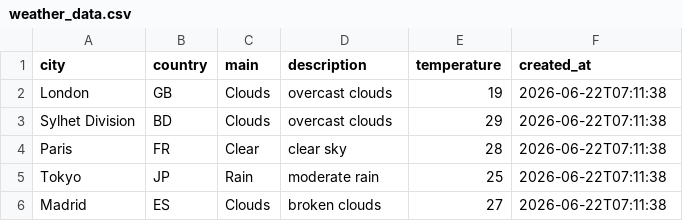
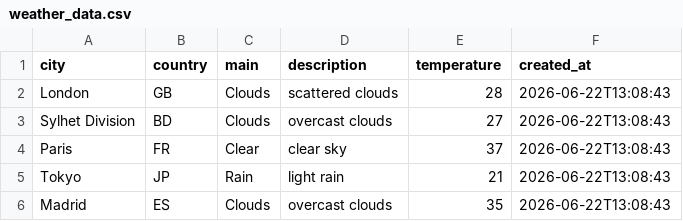
Before and after one commit to amzzz930/amin_repository, a CSV file: weather_data.csv, drawn as a sheet.

```diff
--- a/weather_data.csv
+++ b/weather_data.csv
@@ -1,6 +1,6 @@
 city,country,main,description,temperature,created_at
-London,GB,Clouds,overcast clouds,19,2026-06-22T07:11:38
-Sylhet Division,BD,Clouds,overcast clouds,29,2026-06-22T07:11:38
-Paris,FR,Clear,clear sky,28,2026-06-22T07:11:38
-Tokyo,JP,Rain,moderate rain,25,2026-06-22T07:11:38
-Madrid,ES,Clouds,broken clouds,27,2026-06-22T07:11:38
+London,GB,Clouds,scattered clouds,28,2026-06-22T13:08:43
+Sylhet Division,BD,Clouds,overcast clouds,27,2026-06-22T13:08:43
+Paris,FR,Clear,clear sky,37,2026-06-22T13:08:43
+Tokyo,JP,Rain,light rain,21,2026-06-22T13:08:43
+Madrid,ES,Clouds,overcast clouds,35,2026-06-22T13:08:43
```
